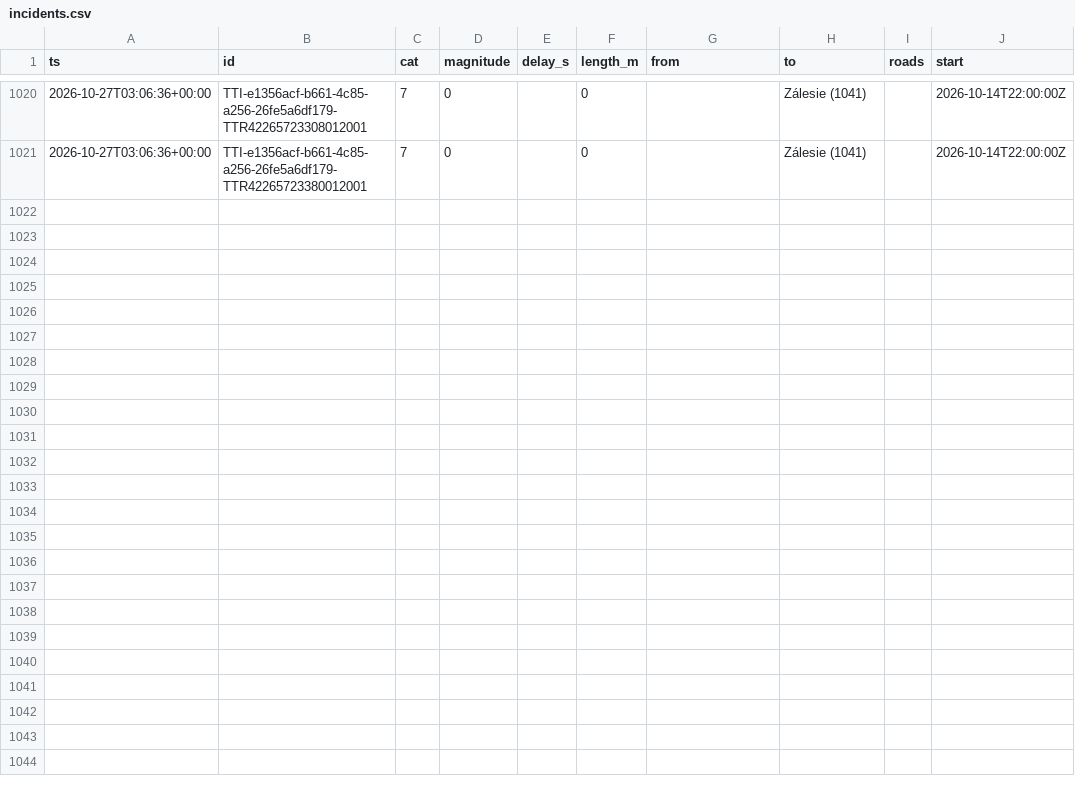
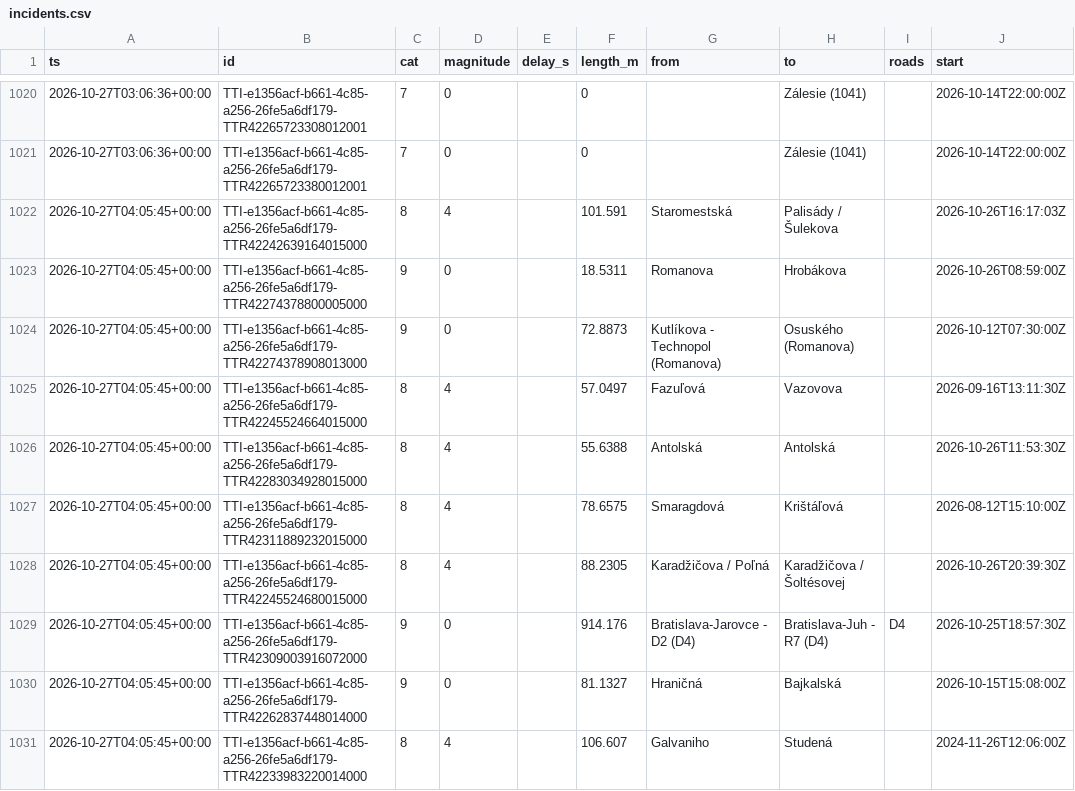
Before and after one commit to lalasonycierny/ba-livetraffic, a CSV file: data/incidents.csv, drawn as a sheet; only a part is shown, gaps mark what is left out; the diff covers the shown part only; the diff names each change by its address in the sheet, - before the commit and + after, or states it on an @@ line.

```diff
--- a/data/incidents.csv
+++ b/data/incidents.csv
+row 1022: 2026-10-27T04:05:45+00:00 | TTI-e1356acf-b661-4c85-a256-26fe5a6df179-TTR42242639164015000 | 8 | 4 |  | 101.591 | Staromestská | Palisády / Šulekova |  | 2026-10-26T16:17:03Z
+row 1023: 2026-10-27T04:05:45+00:00 | TTI-e1356acf-b661-4c85-a256-26fe5a6df179-TTR42274378800005000 | 9 | 0 |  | 18.5311 | Romanova | Hrobákova |  | 2026-10-26T08:59:00Z
+row 1024: 2026-10-27T04:05:45+00:00 | TTI-e1356acf-b661-4c85-a256-26fe5a6df179-TTR42274378908013000 | 9 | 0 |  | 72.8873 | Kutlíkova - Technopol (Romanova) | Osuského (Romanova) |  | 2026-10-12T07:30:00Z
+row 1025: 2026-10-27T04:05:45+00:00 | TTI-e1356acf-b661-4c85-a256-26fe5a6df179-TTR42245524664015000 | 8 | 4 |  | 57.0497 | Fazuľová | Vazovova |  | 2026-09-16T13:11:30Z
+row 1026: 2026-10-27T04:05:45+00:00 | TTI-e1356acf-b661-4c85-a256-26fe5a6df179-TTR42283034928015000 | 8 | 4 |  | 55.6388 | Antolská | Antolská |  | 2026-10-26T11:53:30Z
+row 1027: 2026-10-27T04:05:45+00:00 | TTI-e1356acf-b661-4c85-a256-26fe5a6df179-TTR42311889232015000 | 8 | 4 |  | 78.6575 | Smaragdová | Krištáľová |  | 2026-08-12T15:10:00Z
+row 1028: 2026-10-27T04:05:45+00:00 | TTI-e1356acf-b661-4c85-a256-26fe5a6df179-TTR42245524680015000 | 8 | 4 |  | 88.2305 | Karadžičova / Poľná | Karadžičova / Šoltésovej |  | 2026-10-26T20:39:30Z
+row 1029: 2026-10-27T04:05:45+00:00 | TTI-e1356acf-b661-4c85-a256-26fe5a6df179-TTR42309003916072000 | 9 | 0 |  | 914.176 | Bratislava-Jarovce - D2 (D4) | Bratislava-Juh - R7 (D4) | D4 | 2026-10-25T18:57:30Z
+row 1030: 2026-10-27T04:05:45+00:00 | TTI-e1356acf-b661-4c85-a256-26fe5a6df179-TTR42262837448014000 | 9 | 0 |  | 81.1327 | Hraničná | Bajkalská |  | 2026-10-15T15:08:00Z
+row 1031: 2026-10-27T04:05:45+00:00 | TTI-e1356acf-b661-4c85-a256-26fe5a6df179-TTR42233983220014000 | 8 | 4 |  | 106.607 | Galvaniho | Studená |  | 2024-11-26T12:06:00Z
```
Also changed, not shown: 10 added rows elsewhere in this file, data/flow.csv.
